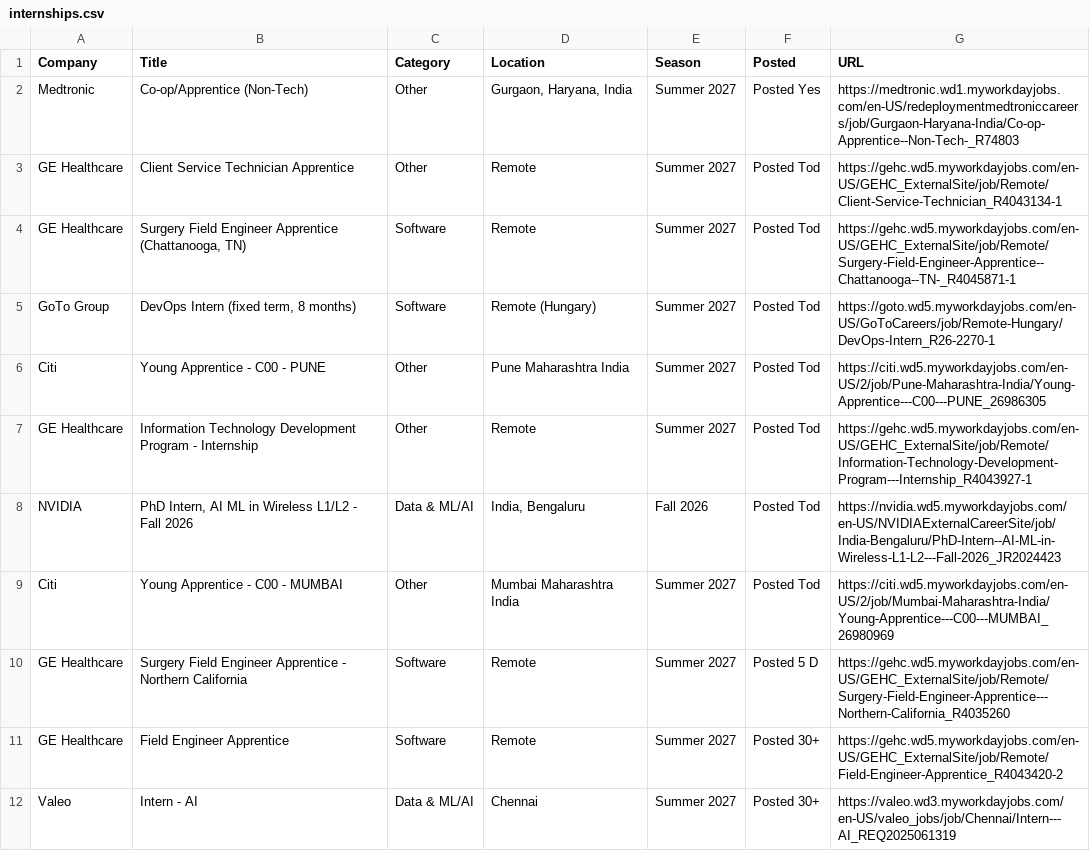
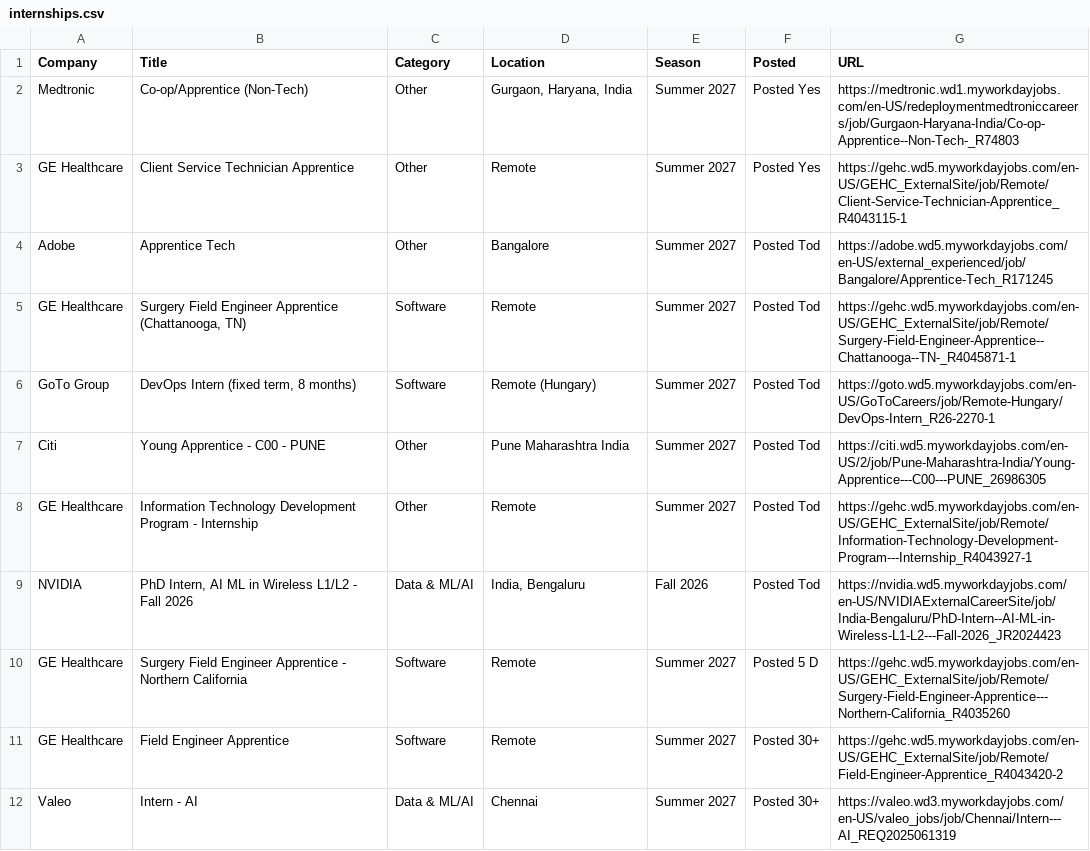
Before and after one commit to aditya-s45/placement-interns, a CSV file: data/internships.csv, drawn as a sheet; only a part is shown.

Commit message:
chore: update internships (2026-09-09 17:03 UTC)

```diff
--- a/data/internships.csv
+++ b/data/internships.csv
@@ -2,3 +2,4 @@ Company,Title,Category,Location,Season,Posted,URL
 Medtronic,Co-op/Apprentice (Non-Tech),Other,"Gurgaon, Haryana, India",Summer 2027,Posted Yes,https://medtronic.wd1.myworkdayjobs.com/en-US/redeploymentmedtroniccareers/job/Gurgaon-Haryana-India/Co-op-Apprentice--Non-Tech-_R74803
-GE Healthcare,Client Service Technician Apprentice,Other,Remote,Summer 2027,Posted Tod,https://gehc.wd5.myworkdayjobs.com/en-US/GEHC_ExternalSite/job/Remote/Client-Service-Technician_R4043134-1
+GE Healthcare,Client Service Technician Apprentice,Other,Remote,Summer 2027,Posted Yes,https://gehc.wd5.myworkdayjobs.com/en-US/GEHC_ExternalSite/job/Remote/Client-Service-Technician-Apprentice_R4043115-1
+Adobe,Apprentice Tech,Other,Bangalore,Summer 2027,Posted Tod,https://adobe.wd5.myworkdayjobs.com/en-US/external_experienced/job/Bangalore/Apprentice-Tech_R171245
 GE Healthcare,"Surgery Field Engineer Apprentice (Chattanooga, TN)",Software,Remote,Summer 2027,Posted Tod,https://gehc.wd5.myworkdayjobs.com/en-US/GEHC_ExternalSite/job/Remote/Surgery-Field-Engineer-Apprentice--Chattanooga--TN-_R4045871-1
@@ -8,3 +9,2 @@ GE Healthcare,Information Technology Development Program - Internship,Other,Remo
 NVIDIA,"PhD Intern, AI ML in Wireless L1/L2 - Fall 2026",Data & ML/AI,"India, Bengaluru",Fall 2026,Posted Tod,https://nvidia.wd5.myworkdayjobs.com/en-US/NVIDIAExternalCareerSite/job/India-Bengaluru/PhD-Intern--AI-ML-in-Wireless-L1-L2---Fall-2026_JR2024423
-Citi,Young Apprentice - C00 - MUMBAI,Other,Mumbai Maharashtra India,Summer 2027,Posted Tod,https://citi.wd5.myworkdayjobs.com/en-US/2/job/Mumbai-Maharashtra-India/Young-Apprentice---C00---MUMBAI_26980969
 GE Healthcare,Surgery Field Engineer Apprentice - Northern California,Software,Remote,Summer 2027,Posted 5 D,https://gehc.wd5.myworkdayjobs.com/en-US/GEHC_ExternalSite/job/Remote/Surgery-Field-Engineer-Apprentice---Northern-California_R4035260
```
Also changed, not shown: 9 other files.
